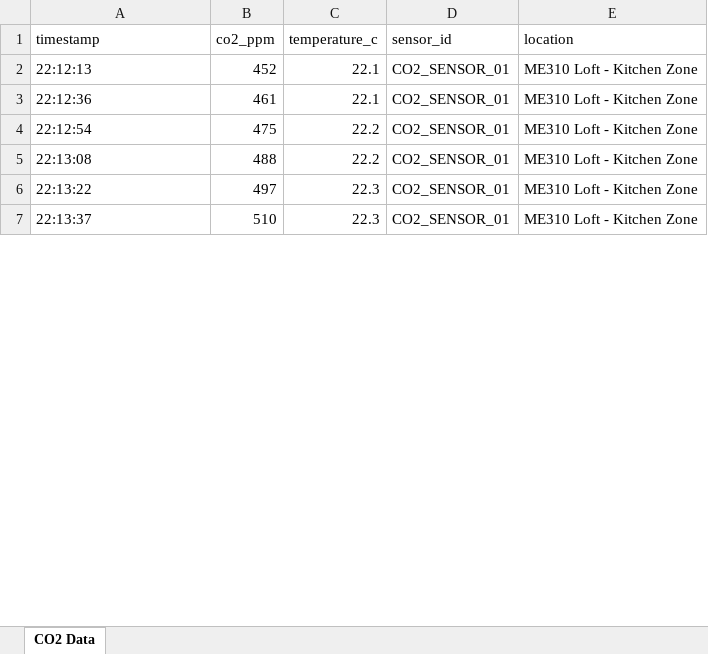
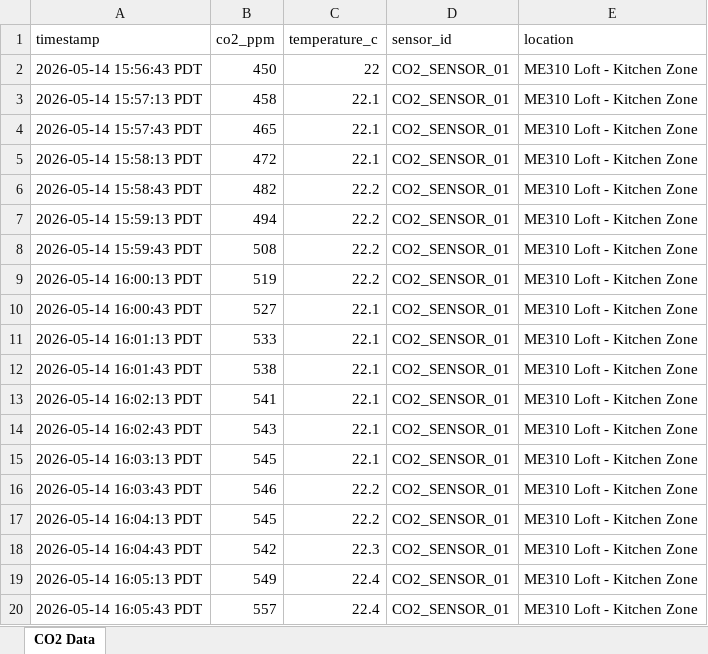
Before and after one commit to arec20252026-me310/v1_behappier, an Excel workbook: public/demo_co2_data.xlsx, sheet CO2 Data, drawn as a sheet; only a part is shown; values as stored, in another font and other column widths than the file's, no borders; removed rows and columns are numbered as before the commit, all else as after; the diff covers the shown part only; the diff names each change by its address in the sheet, - before the commit and + after, or states it on an @@ line.

```diff
--- a/public/demo_co2_data.xlsx (sheet CO2 Data)
+++ b/public/demo_co2_data.xlsx (sheet CO2 Data)
+row 2: 2026-05-14 15:56:43 PDT | 450 | 22 | CO2_SENSOR_01 | ME310 Loft - Kitchen Zone
+row 3: 2026-05-14 15:57:13 PDT | 458 | 22.1 | CO2_SENSOR_01 | ME310 Loft - Kitchen Zone
+row 4: 2026-05-14 15:57:43 PDT | 465 | 22.1 | CO2_SENSOR_01 | ME310 Loft - Kitchen Zone
+row 5: 2026-05-14 15:58:13 PDT | 472 | 22.1 | CO2_SENSOR_01 | ME310 Loft - Kitchen Zone
+row 6: 2026-05-14 15:58:43 PDT | 482 | 22.2 | CO2_SENSOR_01 | ME310 Loft - Kitchen Zone
+row 7: 2026-05-14 15:59:13 PDT | 494 | 22.2 | CO2_SENSOR_01 | ME310 Loft - Kitchen Zone
+row 8: 2026-05-14 15:59:43 PDT | 508 | 22.2 | CO2_SENSOR_01 | ME310 Loft - Kitchen Zone
+row 9: 2026-05-14 16:00:13 PDT | 519 | 22.2 | CO2_SENSOR_01 | ME310 Loft - Kitchen Zone
+row 10: 2026-05-14 16:00:43 PDT | 527 | 22.1 | CO2_SENSOR_01 | ME310 Loft - Kitchen Zone
+row 11: 2026-05-14 16:01:13 PDT | 533 | 22.1 | CO2_SENSOR_01 | ME310 Loft - Kitchen Zone
+row 12: 2026-05-14 16:01:43 PDT | 538 | 22.1 | CO2_SENSOR_01 | ME310 Loft - Kitchen Zone
-A13 (timestamp): 22:12:13
+A13 (timestamp): 2026-05-14 16:02:13 PDT
-B13 (co2_ppm): 452
+B13 (co2_ppm): 541
-A14 (timestamp): 22:12:36
+A14 (timestamp): 2026-05-14 16:02:43 PDT
-B14 (co2_ppm): 461
+B14 (co2_ppm): 543
+row 15: 2026-05-14 16:03:13 PDT | 545 | 22.1 | CO2_SENSOR_01 | ME310 Loft - Kitchen Zone
-A16 (timestamp): 22:12:54
+A16 (timestamp): 2026-05-14 16:03:43 PDT
-B16 (co2_ppm): 475
+B16 (co2_ppm): 546
-A17 (timestamp): 22:13:08
+A17 (timestamp): 2026-05-14 16:04:13 PDT
-B17 (co2_ppm): 488
+B17 (co2_ppm): 545
-A18 (timestamp): 22:13:22
+A18 (timestamp): 2026-05-14 16:04:43 PDT
-B18 (co2_ppm): 497
+B18 (co2_ppm): 542
-row 7: 22:13:37 | 510 | 22.3 | CO2_SENSOR_01 | ME310 Loft - Kitchen Zone
+row 19: 2026-05-14 16:05:13 PDT | 549 | 22.4 | CO2_SENSOR_01 | ME310 Loft - Kitchen Zone
+row 20: 2026-05-14 16:05:43 PDT | 557 | 22.4 | CO2_SENSOR_01 | ME310 Loft - Kitchen Zone
```
Also changed, not shown: 32 added rows, 1 removed row and 20 edited cells elsewhere in this sheet.
